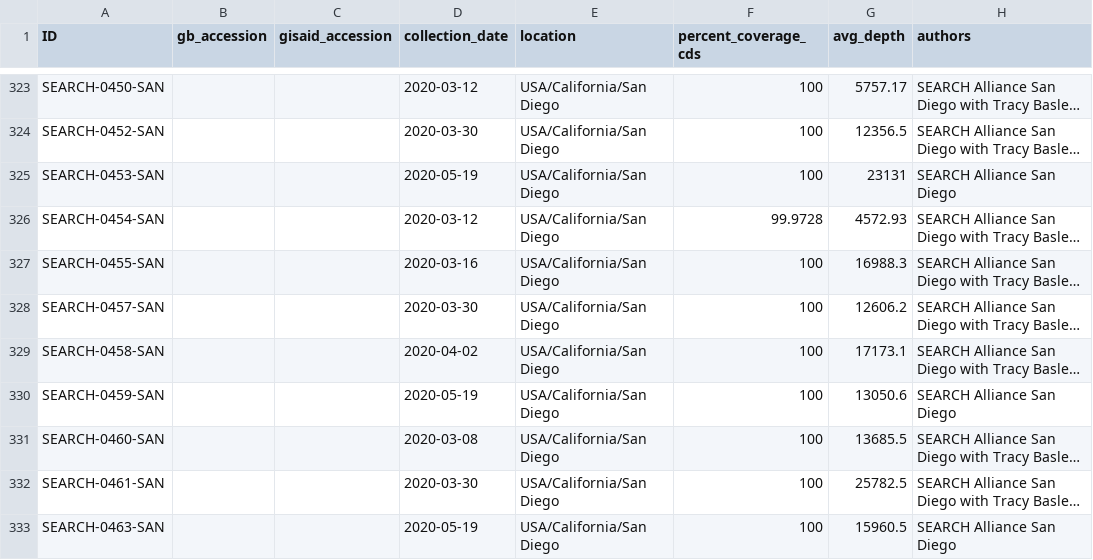
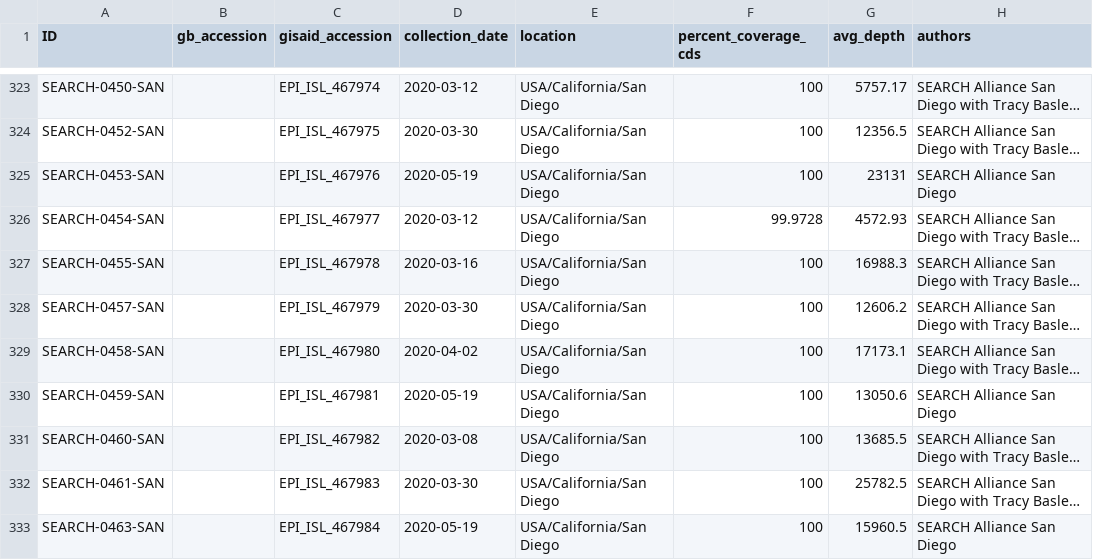
Before and after one commit to andersen-lab/HCoV-19-Genomics, a CSV file: metadata.csv, drawn as a sheet; only a part is shown, gaps mark what is left out; long unchanged cells end in …; the diff covers the shown part only; the diff names each change by its address in the sheet, - before the commit and + after, or states it on an @@ line.

Commit message:
Added GISAID numbers to most recent batch.

```diff
--- a/metadata.csv
+++ b/metadata.csv
-C323 (gisaid_accession): (empty)
+C323 (gisaid_accession): EPI_ISL_467974
-C324 (gisaid_accession): (empty)
+C324 (gisaid_accession): EPI_ISL_467975
-C325 (gisaid_accession): (empty)
+C325 (gisaid_accession): EPI_ISL_467976
-C326 (gisaid_accession): (empty)
+C326 (gisaid_accession): EPI_ISL_467977
-C327 (gisaid_accession): (empty)
+C327 (gisaid_accession): EPI_ISL_467978
-C328 (gisaid_accession): (empty)
+C328 (gisaid_accession): EPI_ISL_467979
-C329 (gisaid_accession): (empty)
+C329 (gisaid_accession): EPI_ISL_467980
-C330 (gisaid_accession): (empty)
+C330 (gisaid_accession): EPI_ISL_467981
-C331 (gisaid_accession): (empty)
+C331 (gisaid_accession): EPI_ISL_467982
-C332 (gisaid_accession): (empty)
+C332 (gisaid_accession): EPI_ISL_467983
-C333 (gisaid_accession): (empty)
+C333 (gisaid_accession): EPI_ISL_467984
```
Also changed, not shown: 24 edited cells elsewhere in this file.
